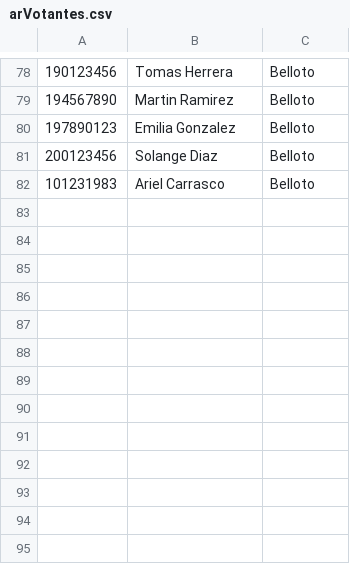
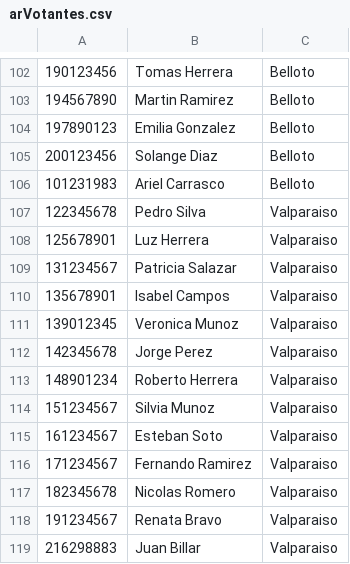
Before and after one commit to Messichiquitto/ProyectoGestionSufragio, a CSV file: src/main/java/Archivos/arVotantes.csv, drawn as a sheet; only a part is shown, gaps mark what is left out; the diff covers the shown part only; the diff names each change by its address in the sheet, - before the commit and + after, or states it on an @@ line.

```diff
--- a/src/main/java/Archivos/arVotantes.csv
+++ b/src/main/java/Archivos/arVotantes.csv
+row 107: 122345678 | Pedro Silva | Valparaiso
+row 108: 125678901 | Luz Herrera | Valparaiso
+row 109: 131234567 | Patricia Salazar | Valparaiso
+row 110: 135678901 | Isabel Campos | Valparaiso
+row 111: 139012345 | Veronica Munoz | Valparaiso
+row 112: 142345678 | Jorge Perez | Valparaiso
+row 113: 148901234 | Roberto Herrera | Valparaiso
+row 114: 151234567 | Silvia Munoz | Valparaiso
+row 115: 161234567 | Esteban Soto | Valparaiso
+row 116: 171234567 | Fernando Ramirez | Valparaiso
+row 117: 182345678 | Nicolas Romero | Valparaiso
+row 118: 191234567 | Renata Bravo | Valparaiso
+row 119: 216298883 | Juan Billar | Valparaiso
```
Also changed, not shown: 24 added rows elsewhere in this file, src/main/java/Archivos/arLocales.csv, 9 other files.
